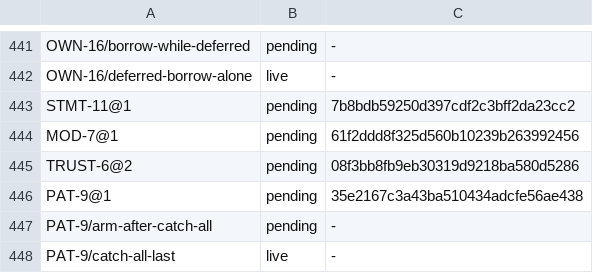
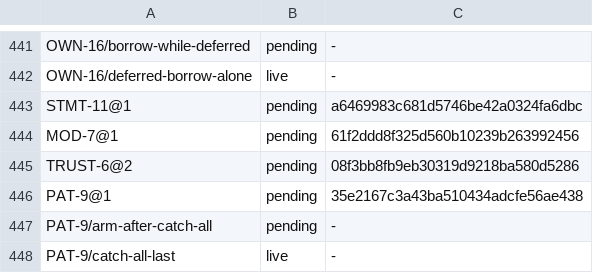
Before and after one commit to unbalancedparentheses/concrete2, a TSV file: docs/spec/ids.tsv, drawn as a sheet; only a part is shown, gaps mark what is left out.

Commit message:
spec (Kimi and the gates): STMT-11@1 states that a for loop's step runs after its body scope's exit sequence; check_new_bug.sh files its --open legs against the first live OPEN entry instead of a decided one

```diff
--- a/docs/spec/ids.tsv
+++ b/docs/spec/ids.tsv
@@ -442,3 +442,3 @@ OWN-16/borrow-while-deferred	pending	-
 OWN-16/deferred-borrow-alone	live	-
-STMT-11@1	pending	7b8bdb59250d397cdf2c3bff2da23cc2
+STMT-11@1	pending	a6469983c681d5746be42a0324fa6dbc
 MOD-7@1	pending	61f2ddd8f325d560b10239b263992456
```
Also changed, not shown: 2 other files.
